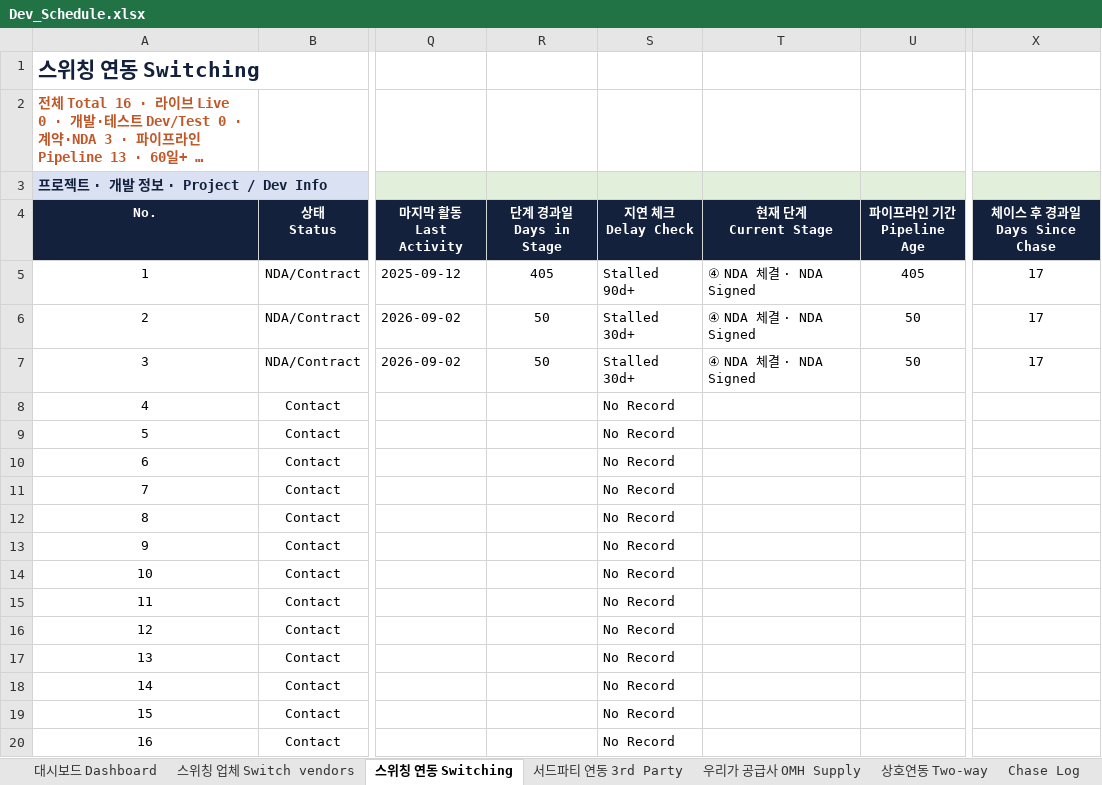
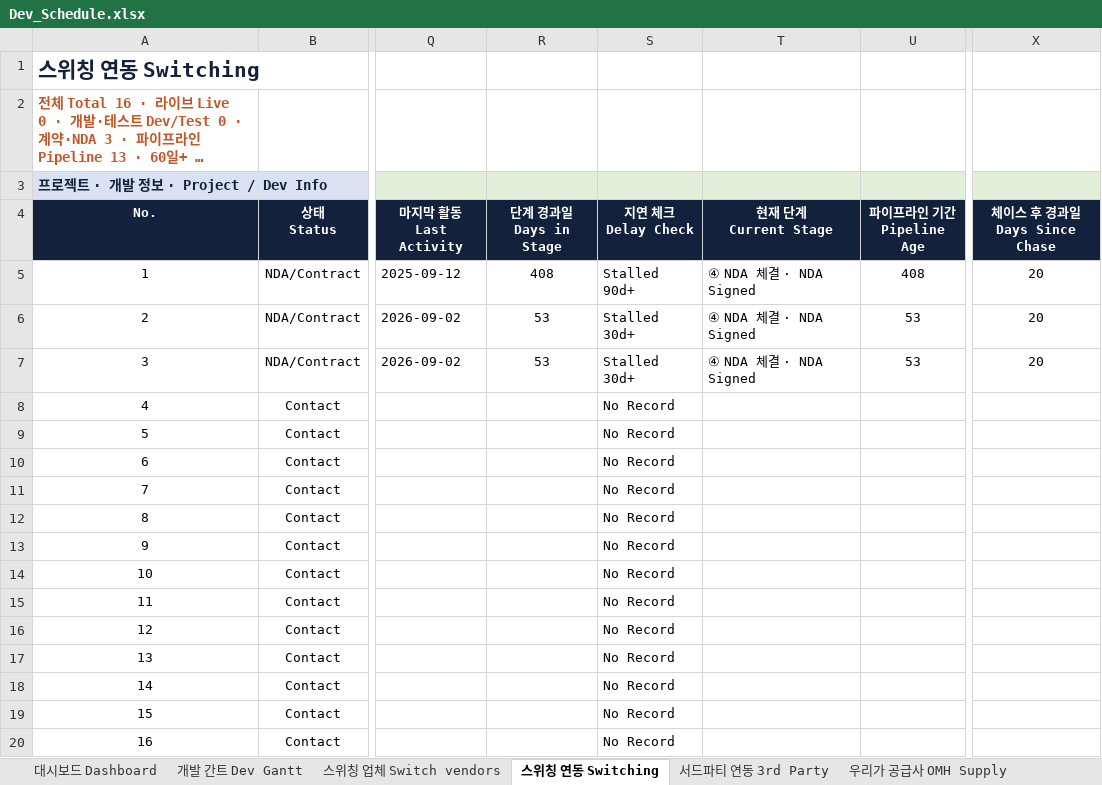
Before and after one commit to bstars00-rgb/Integration-Tracker, an Excel workbook: data/Dev_Schedule.xlsx, sheet 스위칭 연동 Switching, drawn as a sheet; only a part is shown, gaps mark what is left out; long unchanged cells end in …; values as stored, in another font and other column widths than the file's, no borders; conditional formats not drawn; the diff names each change by its address in the sheet, - before the commit and + after, or states it on an @@ line.

```diff
--- a/data/Dev_Schedule.xlsx (sheet 스위칭 연동 Switching)
+++ b/data/Dev_Schedule.xlsx (sheet 스위칭 연동 Switching)
+sheet tab: 개발 간트 Dev Gantt
-R5: 405
+R5: 408
-U5: 405
+U5: 408
-X5:X7: 17
+X5:X7: 20
-R6:R7: 50
+R6:R7: 53
-U6:U7: 50
+U6:U7: 53
```
Also changed, not shown: sheet 우리가 공급사 OMH Supply, sheet 상호연동 Two-way, sheet 스위칭 업체 Switch vendors, sheet 대시보드 Dashboard, 10 other files.
